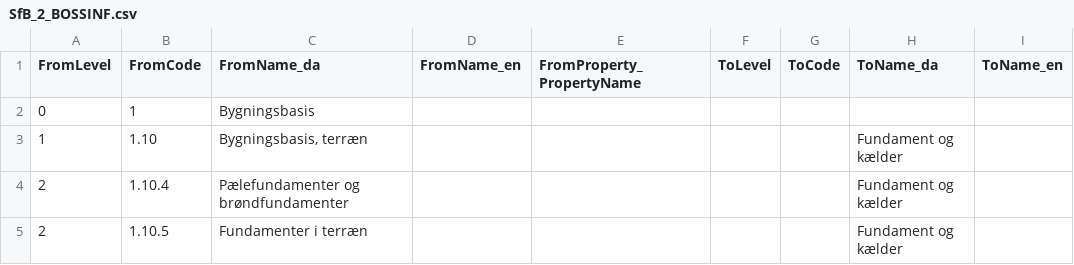
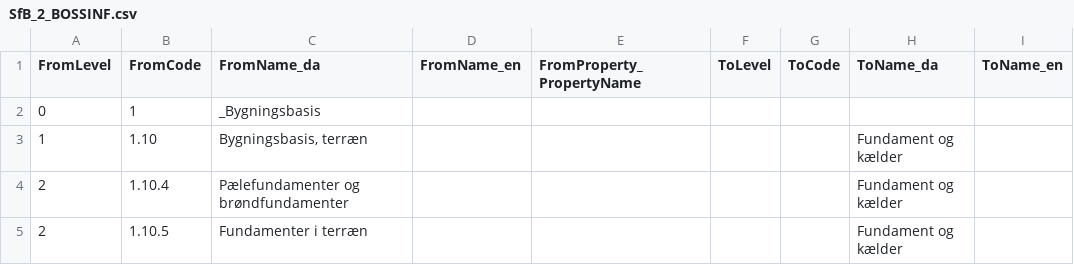
Before and after one commit to OpenBuilding/classification-maps, a CSV file: current/mappings/SfB_2_BOSSINF.csv, drawn as a sheet; only a part is shown; the diff names each change by its address in the sheet, - before the commit and + after, or states it on an @@ line.

Commit message:
test

```diff
--- a/current/mappings/SfB_2_BOSSINF.csv
+++ b/current/mappings/SfB_2_BOSSINF.csv
-C2 (FromName_da): Bygningsbasis
+C2 (FromName_da): _Bygningsbasis
```
